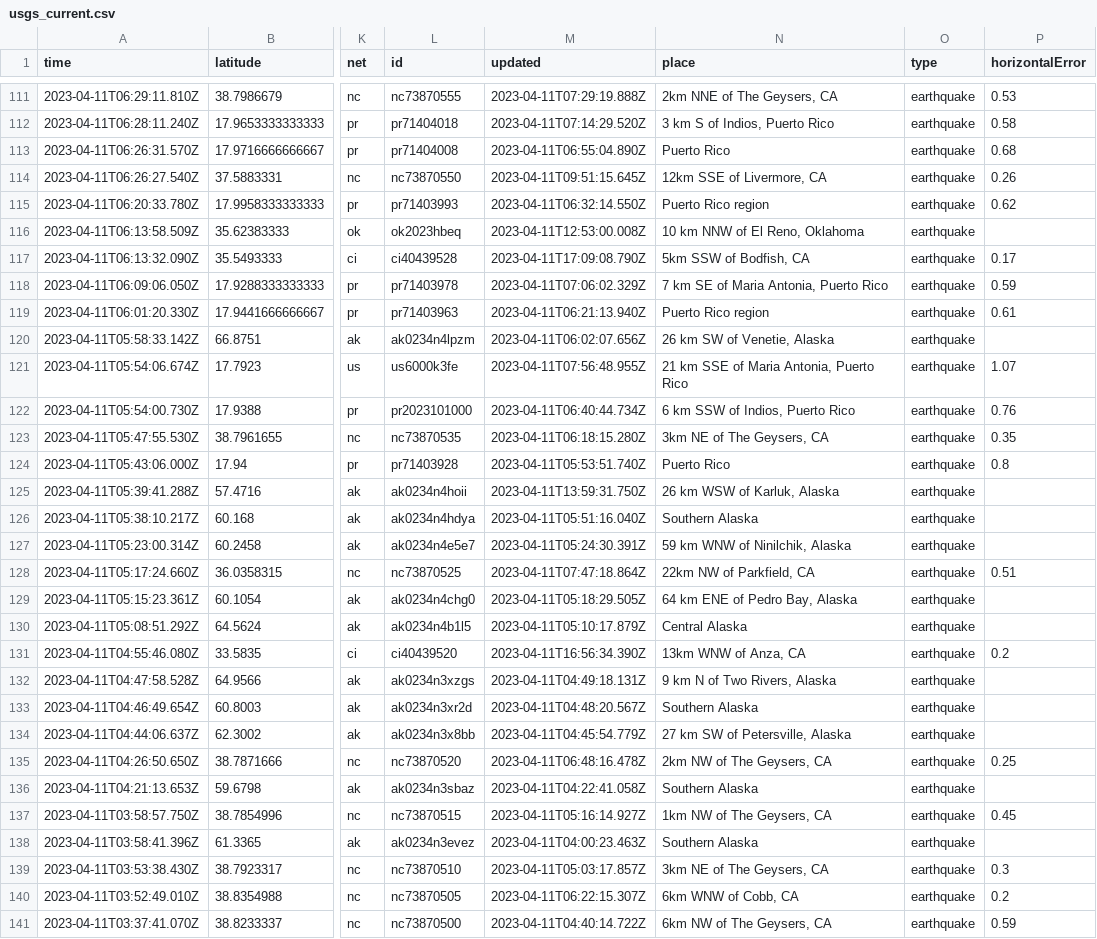
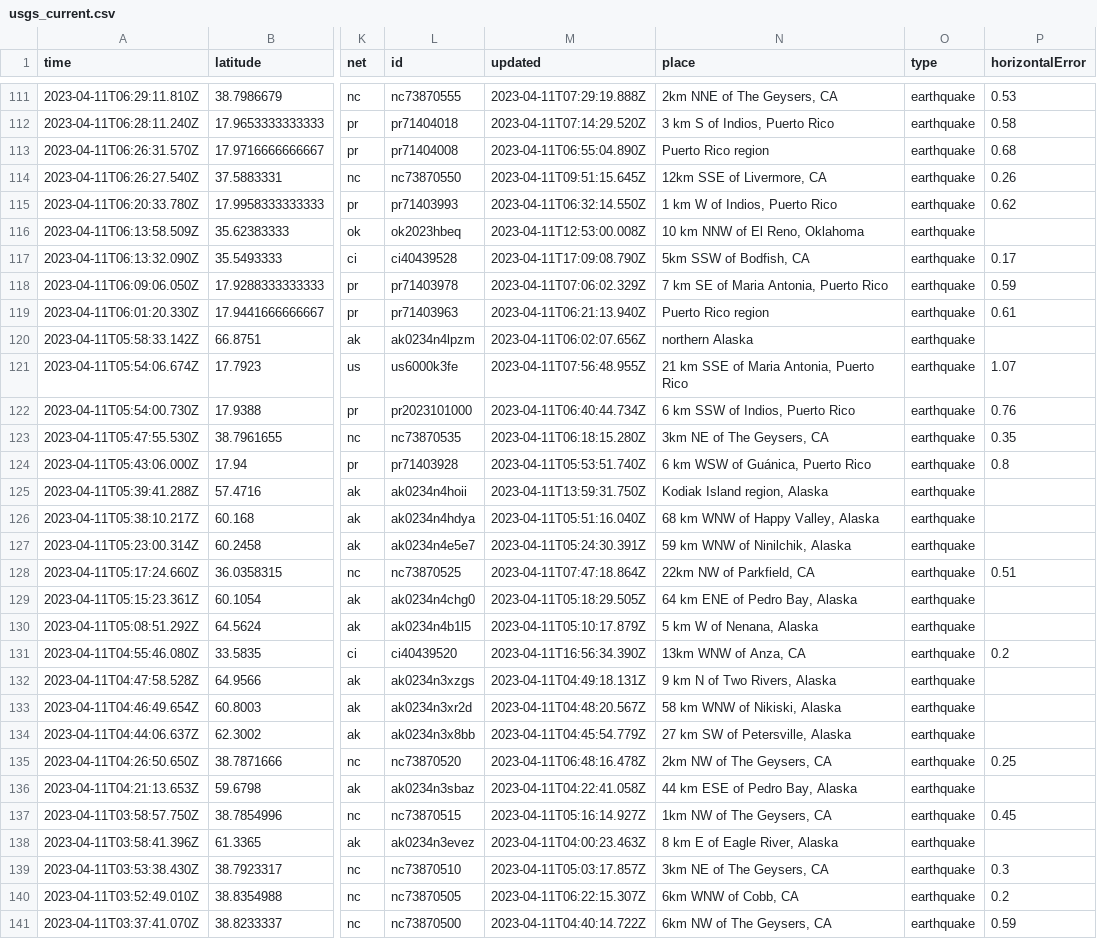
Before and after one commit to aadittambe/github-actions-python, a CSV file: usgs_current.csv, drawn as a sheet; only a part is shown, gaps mark what is left out; the diff covers the shown part only; the diff names each change by its address in the sheet, - before the commit and + after, or states it on an @@ line.

```diff
--- a/usgs_current.csv
+++ b/usgs_current.csv
-N113 (place): Puerto Rico
+N113 (place): Puerto Rico region
-N115 (place): Puerto Rico region
+N115 (place): 1 km W of Indios, Puerto Rico
-N120 (place): 26 km SW of Venetie, Alaska
+N120 (place): northern Alaska
-N124 (place): Puerto Rico
+N124 (place): 6 km WSW of Guánica, Puerto Rico
-N125 (place): 26 km WSW of Karluk, Alaska
+N125 (place): Kodiak Island region, Alaska
-N126 (place): Southern Alaska
+N126 (place): 68 km WNW of Happy Valley, Alaska
-N130 (place): Central Alaska
+N130 (place): 5 km W of Nenana, Alaska
-N133 (place): Southern Alaska
+N133 (place): 58 km WNW of Nikiski, Alaska
-N136 (place): Southern Alaska
+N136 (place): 44 km ESE of Pedro Bay, Alaska
-N138 (place): Southern Alaska
+N138 (place): 8 km E of Eagle River, Alaska
```
Also changed, not shown: 1 removed row and 39 edited cells elsewhere in this file.
